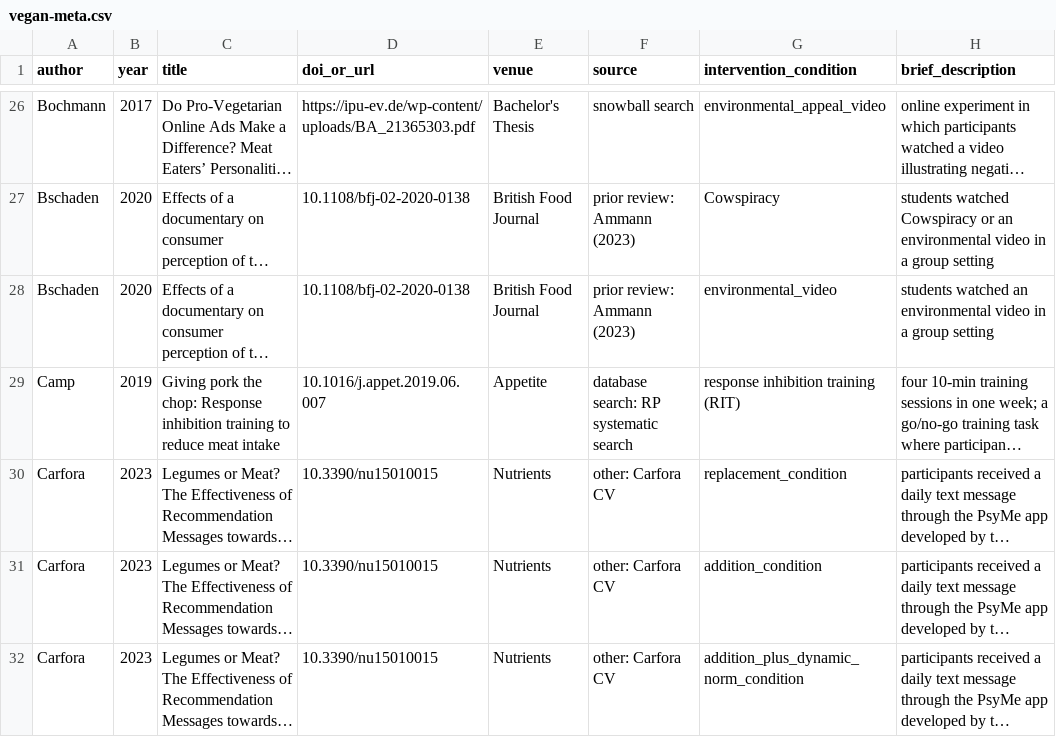
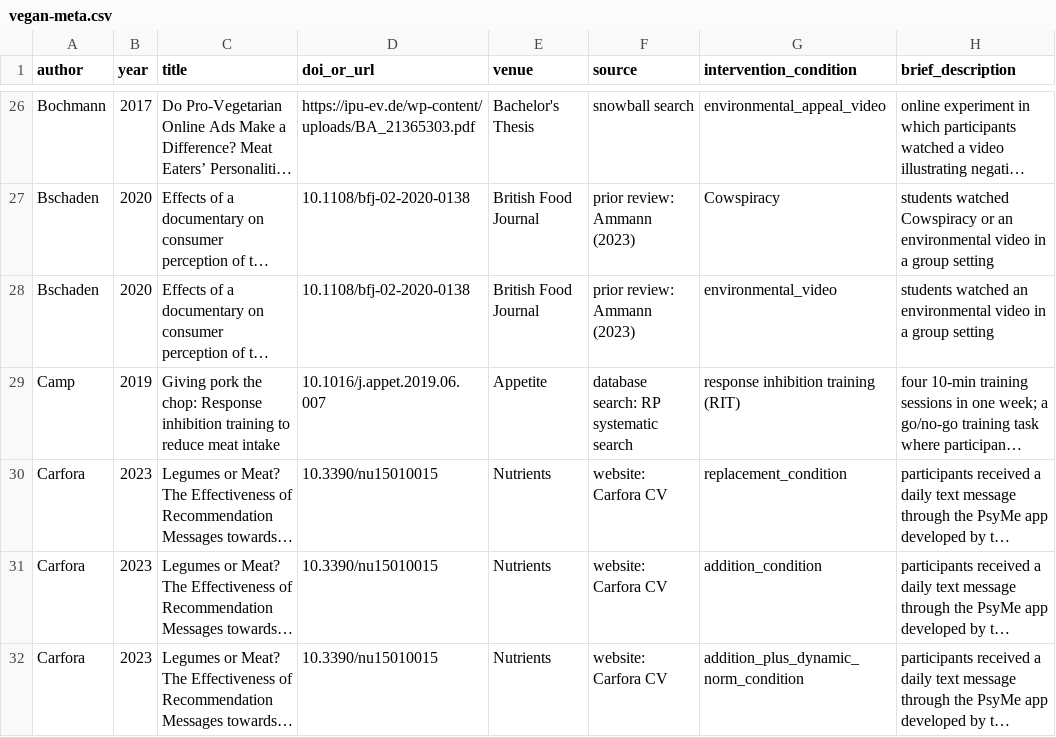
Before and after one commit to hsflabstanford/vegan-meta, a CSV file: data/vegan-meta.csv, drawn as a sheet; only a part is shown, gaps mark what is left out; long unchanged cells end in …; the diff covers the shown part only; the diff names each change by its address in the sheet, - before the commit and + after, or states it on an @@ line.

Commit message:
sorting papers into where we found them

```diff
--- a/data/vegan-meta.csv
+++ b/data/vegan-meta.csv
-F30:F32 (source): other: Carfora CV
+F30:F32 (source): website: Carfora CV
```
Also changed, not shown: 11 edited cells elsewhere in this file, data/excluded-studies.csv, data/rpmc-data.csv, 1 other file.
